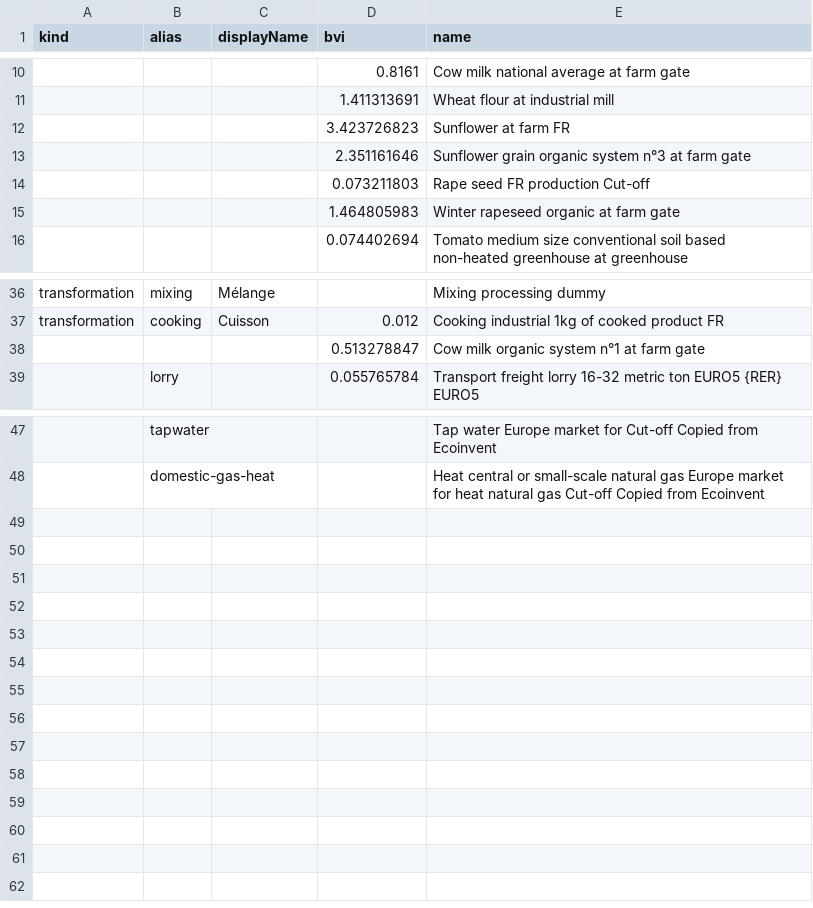
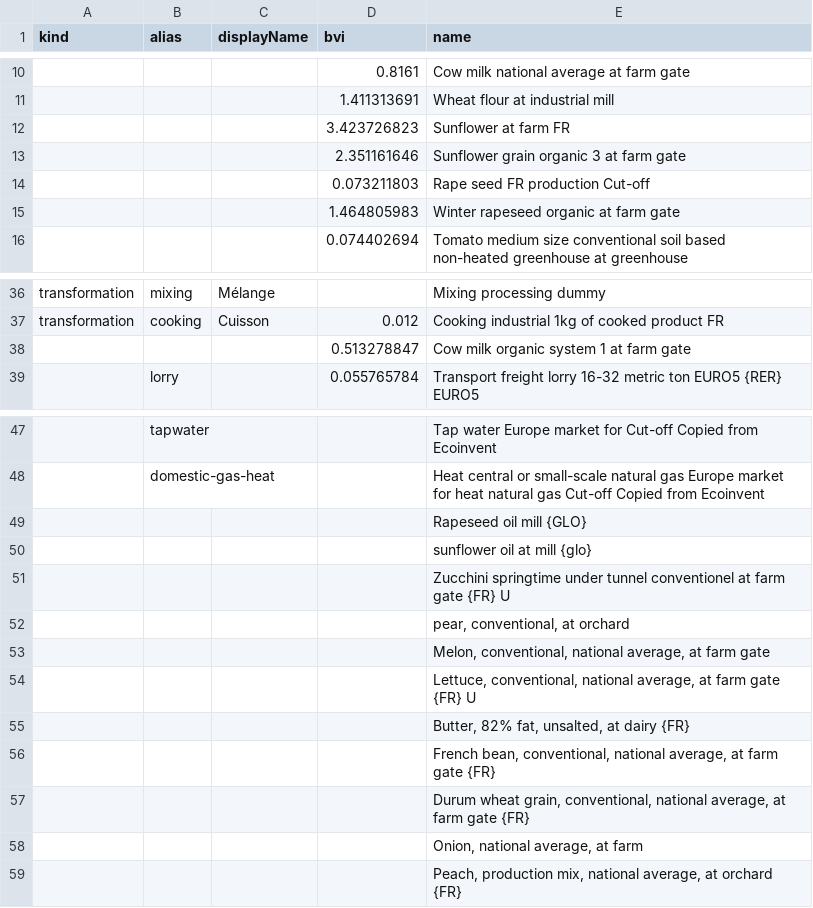
Before and after one commit to MTES-MCT/ecobalyse, a CSV file: data/food/export_agb/builder_processes_to_export.csv, drawn as a sheet; only a part is shown, gaps mark what is left out.

Commit message:
Adapted the export to the new ingredients and the modified import

```diff
--- a/data/food/export_agb/builder_processes_to_export.csv
+++ b/data/food/export_agb/builder_processes_to_export.csv
@@ -12,3 +12,3 @@ kind,alias,displayName,bvi,name
 ,,,3.423726823,"Sunflower at farm FR"
-,,,2.351161646,"Sunflower grain organic system n°3 at farm gate"
+,,,2.351161646,"Sunflower grain organic 3 at farm gate"
 ,,,0.073211803,"Rape seed FR production Cut-off"
@@ -37,3 +37,3 @@ transformation,mixing,Mélange,,"Mixing processing dummy"
 transformation,cooking,Cuisson,0.012,"Cooking industrial 1kg of cooked product FR"
-,,,0.513278847,"Cow milk organic system n°1 at farm gate"
+,,,0.513278847,"Cow milk organic system 1 at farm gate"
 ,lorry,,0.055765784,"Transport freight lorry 16-32 metric ton EURO5 {RER} EURO5"
@@ -48 +48,12 @@ transformation,cooking,Cuisson,0.012,"Cooking industrial 1kg of cooked product F
 ,domestic-gas-heat,,,"Heat central or small-scale natural gas Europe market for heat natural gas Cut-off Copied from Ecoinvent"
+,,,,"Rapeseed oil mill {GLO}"
+,,,,"sunflower oil at mill {glo}"
+,,,,"Zucchini springtime under tunnel conventionel at farm gate {FR} U"
+,,,,"pear, conventional, at orchard"
+,,,,"Melon, conventional, national average, at farm gate"
+,,,,"Lettuce, conventional, national average, at farm gate {FR} U"
+,,,,"Butter, 82% fat, unsalted, at dairy {FR}"
+,,,,"French bean, conventional, national average, at farm gate {FR}"
+,,,,"Durum wheat grain, conventional, national average, at farm gate {FR}"
+,,,,"Onion, national average, at farm"
+,,,,"Peach, production mix, national average, at orchard {FR}"
```
Also changed, not shown: 2 other files.
